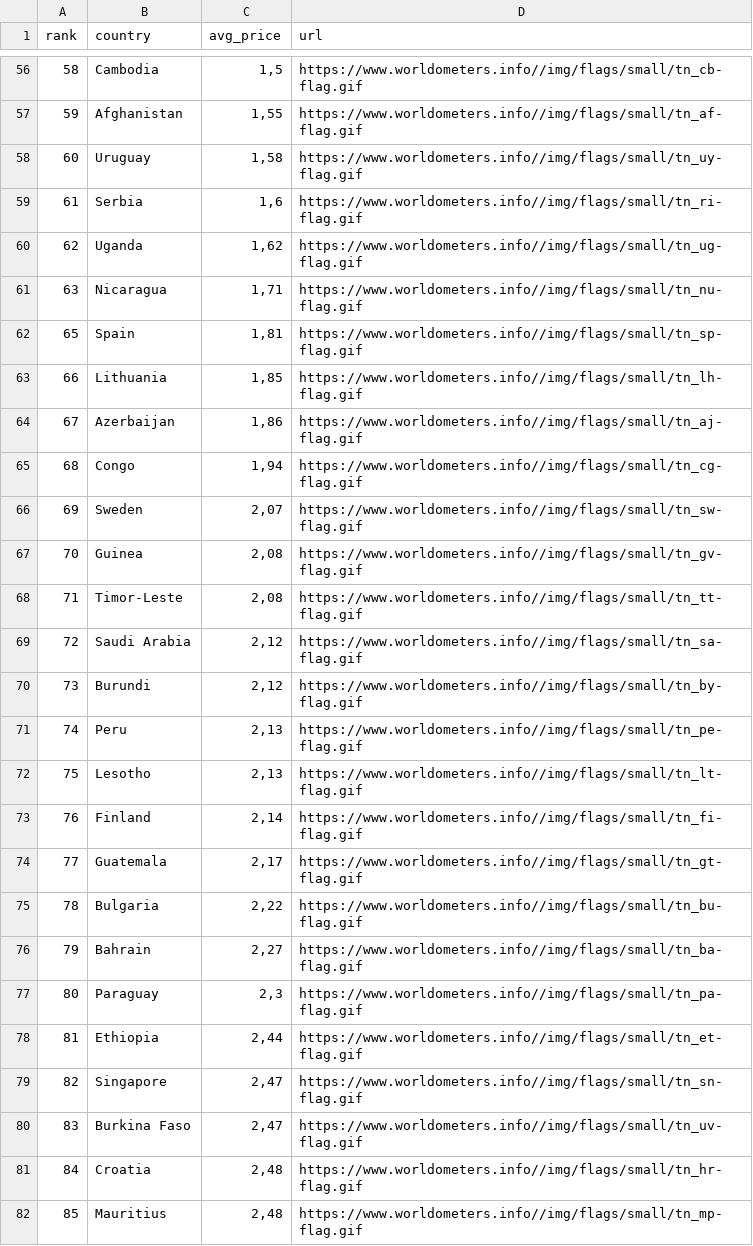
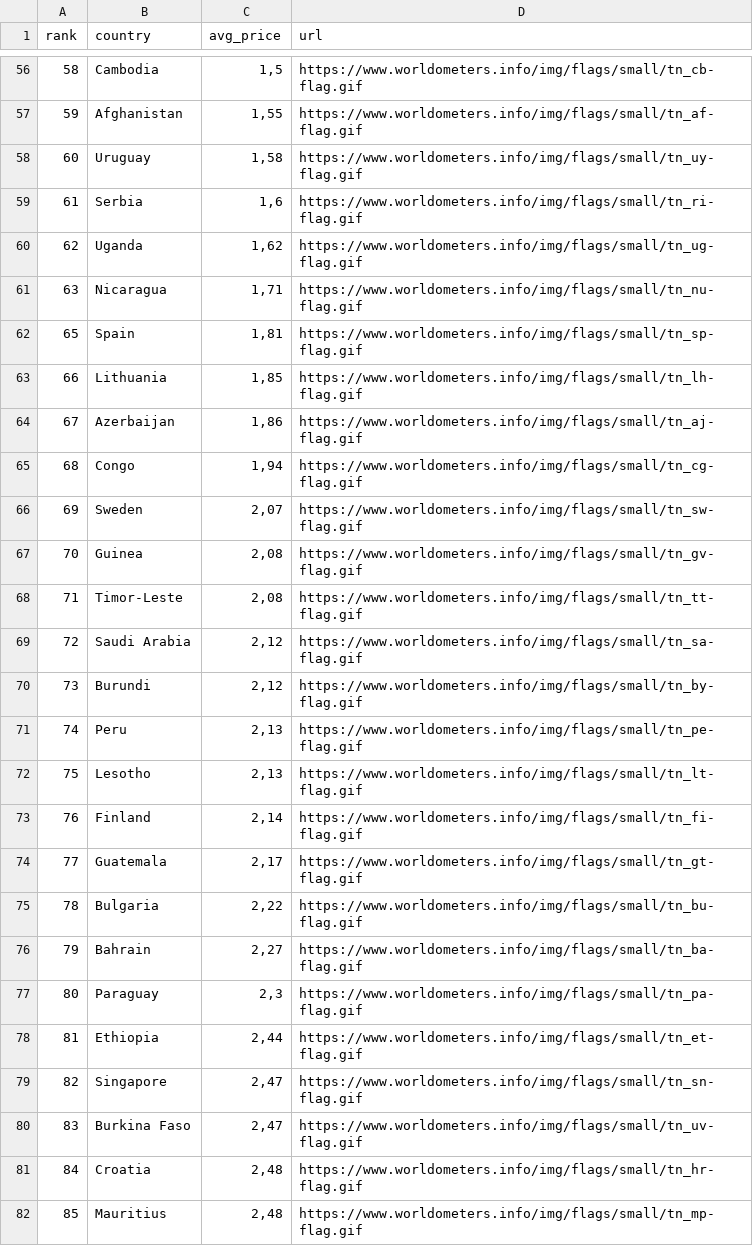
Before and after one commit to belisards/dados, a CSV file: cost_1gb_data.csv, drawn as a sheet; only a part is shown, gaps mark what is left out; the diff covers the shown part only.

```diff
--- a/cost_1gb_data.csv
+++ b/cost_1gb_data.csv
@@ -56,27 +56,27 @@ rank,country,avg_price,url
-58,Cambodia,"1,5",https://www.worldometers.info//img/flags/small/tn_cb-flag.gif
-59,Afghanistan,"1,55",https://www.worldometers.info//img/flags/small/tn_af-flag.gif
-60,Uruguay,"1,58",https://www.worldometers.info//img/flags/small/tn_uy-flag.gif
-61,Serbia,"1,6",https://www.worldometers.info//img/flags/small/tn_ri-flag.gif
-62,Uganda,"1,62",https://www.worldometers.info//img/flags/small/tn_ug-flag.gif
-63,Nicaragua,"1,71",https://www.worldometers.info//img/flags/small/tn_nu-flag.gif
-65,Spain,"1,81",https://www.worldometers.info//img/flags/small/tn_sp-flag.gif
-66,Lithuania,"1,85",https://www.worldometers.info//img/flags/small/tn_lh-flag.gif
-67,Azerbaijan,"1,86",https://www.worldometers.info//img/flags/small/tn_aj-flag.gif
-68,Congo,"1,94",https://www.worldometers.info//img/flags/small/tn_cg-flag.gif
-69,Sweden,"2,07",https://www.worldometers.info//img/flags/small/tn_sw-flag.gif
-70,Guinea,"2,08",https://www.worldometers.info//img/flags/small/tn_gv-flag.gif
-71,Timor-Leste,"2,08",https://www.worldometers.info//img/flags/small/tn_tt-flag.gif
-72,Saudi Arabia,"2,12",https://www.worldometers.info//img/flags/small/tn_sa-flag.gif
-73,Burundi,"2,12",https://www.worldometers.info//img/flags/small/tn_by-flag.gif
-74,Peru,"2,13",https://www.worldometers.info//img/flags/small/tn_pe-flag.gif
-75,Lesotho,"2,13",https://www.worldometers.info//img/flags/small/tn_lt-flag.gif
-76,Finland,"2,14",https://www.worldometers.info//img/flags/small/tn_fi-flag.gif
-77,Guatemala,"2,17",https://www.worldometers.info//img/flags/small/tn_gt-flag.gif
-78,Bulgaria,"2,22",https://www.worldometers.info//img/flags/small/tn_bu-flag.gif
-79,Bahrain,"2,27",https://www.worldometers.info//img/flags/small/tn_ba-flag.gif
-80,Paraguay,"2,3",https://www.worldometers.info//img/flags/small/tn_pa-flag.gif
-81,Ethiopia,"2,44",https://www.worldometers.info//img/flags/small/tn_et-flag.gif
-82,Singapore,"2,47",https://www.worldometers.info//img/flags/small/tn_sn-flag.gif
-83,Burkina Faso,"2,47",https://www.worldometers.info//img/flags/small/tn_uv-flag.gif
-84,Croatia,"2,48",https://www.worldometers.info//img/flags/small/tn_hr-flag.gif
-85,Mauritius,"2,48",https://www.worldometers.info//img/flags/small/tn_mp-flag.gif
+58,Cambodia,"1,5",https://www.worldometers.info/img/flags/small/tn_cb-flag.gif
+59,Afghanistan,"1,55",https://www.worldometers.info/img/flags/small/tn_af-flag.gif
+60,Uruguay,"1,58",https://www.worldometers.info/img/flags/small/tn_uy-flag.gif
+61,Serbia,"1,6",https://www.worldometers.info/img/flags/small/tn_ri-flag.gif
+62,Uganda,"1,62",https://www.worldometers.info/img/flags/small/tn_ug-flag.gif
+63,Nicaragua,"1,71",https://www.worldometers.info/img/flags/small/tn_nu-flag.gif
+65,Spain,"1,81",https://www.worldometers.info/img/flags/small/tn_sp-flag.gif
+66,Lithuania,"1,85",https://www.worldometers.info/img/flags/small/tn_lh-flag.gif
+67,Azerbaijan,"1,86",https://www.worldometers.info/img/flags/small/tn_aj-flag.gif
+68,Congo,"1,94",https://www.worldometers.info/img/flags/small/tn_cg-flag.gif
+69,Sweden,"2,07",https://www.worldometers.info/img/flags/small/tn_sw-flag.gif
+70,Guinea,"2,08",https://www.worldometers.info/img/flags/small/tn_gv-flag.gif
+71,Timor-Leste,"2,08",https://www.worldometers.info/img/flags/small/tn_tt-flag.gif
+72,Saudi Arabia,"2,12",https://www.worldometers.info/img/flags/small/tn_sa-flag.gif
+73,Burundi,"2,12",https://www.worldometers.info/img/flags/small/tn_by-flag.gif
+74,Peru,"2,13",https://www.worldometers.info/img/flags/small/tn_pe-flag.gif
+75,Lesotho,"2,13",https://www.worldometers.info/img/flags/small/tn_lt-flag.gif
+76,Finland,"2,14",https://www.worldometers.info/img/flags/small/tn_fi-flag.gif
+77,Guatemala,"2,17",https://www.worldometers.info/img/flags/small/tn_gt-flag.gif
+78,Bulgaria,"2,22",https://www.worldometers.info/img/flags/small/tn_bu-flag.gif
+79,Bahrain,"2,27",https://www.worldometers.info/img/flags/small/tn_ba-flag.gif
+80,Paraguay,"2,3",https://www.worldometers.info/img/flags/small/tn_pa-flag.gif
+81,Ethiopia,"2,44",https://www.worldometers.info/img/flags/small/tn_et-flag.gif
+82,Singapore,"2,47",https://www.worldometers.info/img/flags/small/tn_sn-flag.gif
+83,Burkina Faso,"2,47",https://www.worldometers.info/img/flags/small/tn_uv-flag.gif
+84,Croatia,"2,48",https://www.worldometers.info/img/flags/small/tn_hr-flag.gif
+85,Mauritius,"2,48",https://www.worldometers.info/img/flags/small/tn_mp-flag.gif
```
Also changed, not shown: 115 edited cells elsewhere in this file.
